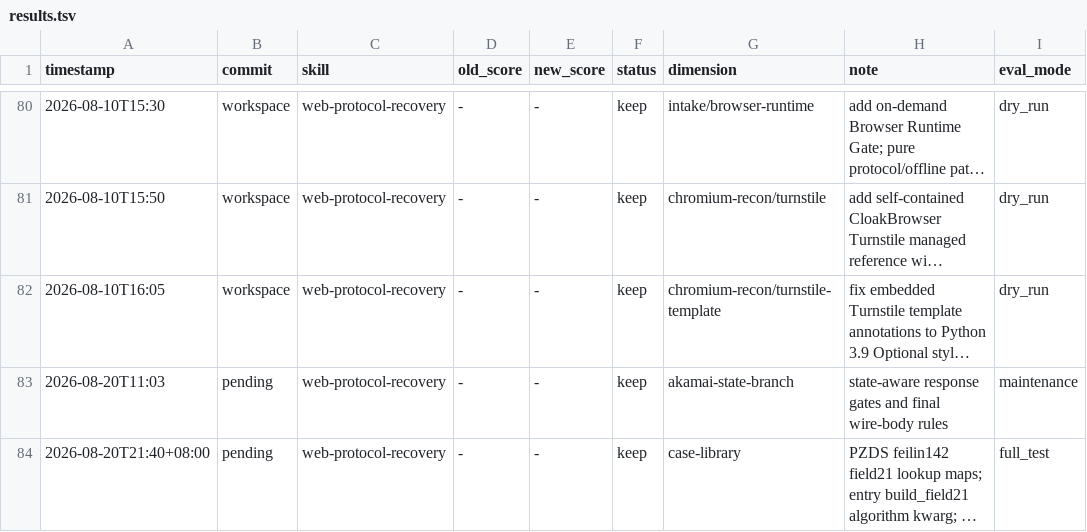
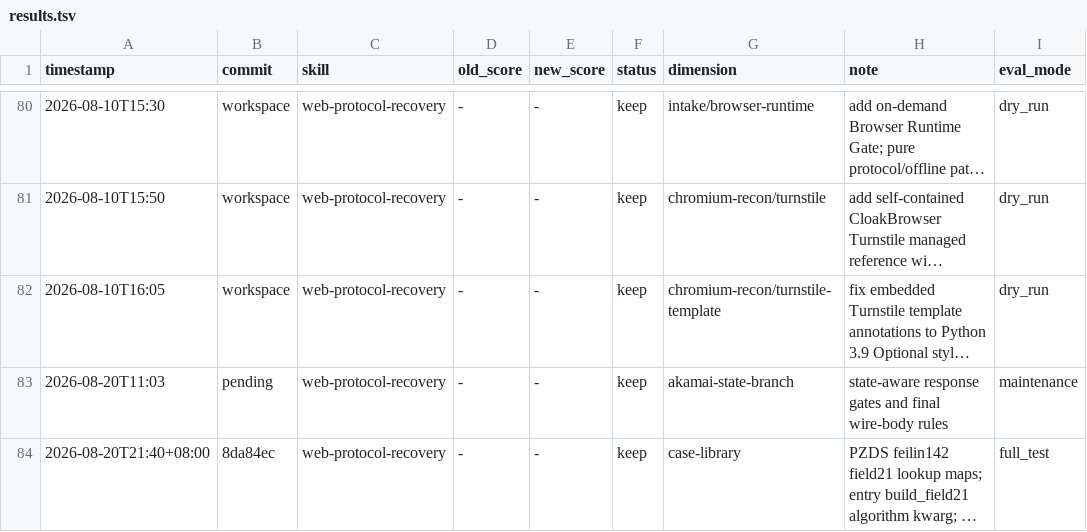
Before and after one commit to tuling-python-poppies/web-reverse-engineering-skills, a TSV file: skills/darwin-skill/results.tsv, drawn as a sheet; only a part is shown, gaps mark what is left out; long unchanged cells end in …; the diff names each change by its address in the sheet, - before the commit and + after, or states it on an @@ line.

Commit message:
chore: pin ledger commit ref for feilin142 case writeback

```diff
--- a/skills/darwin-skill/results.tsv
+++ b/skills/darwin-skill/results.tsv
-B84 (commit): pending
+B84 (commit): 8da84ec
```
